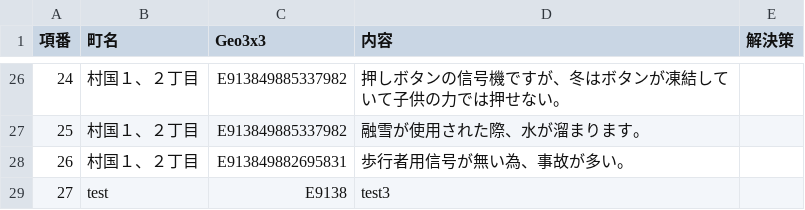
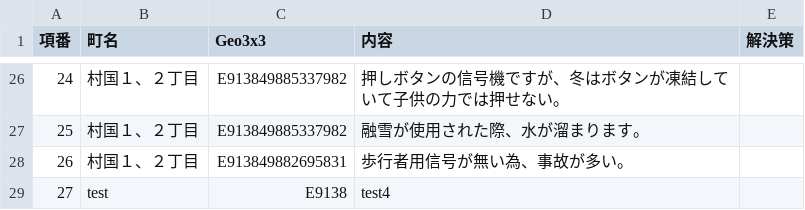
Before and after one commit to code4fukui/kunitaka, a CSV file: kidssafe2021.csv, drawn as a sheet; only a part is shown, gaps mark what is left out.

Commit message:
update

```diff
--- a/kidssafe2021.csv
+++ b/kidssafe2021.csv
@@ -33,2 +33,2 @@
 26,村国１、２丁目,E913849882695831,歩行者用信号が無い為、事故が多い。,
-27,test,E9138,test3,
+27,test,E9138,test4,
```
